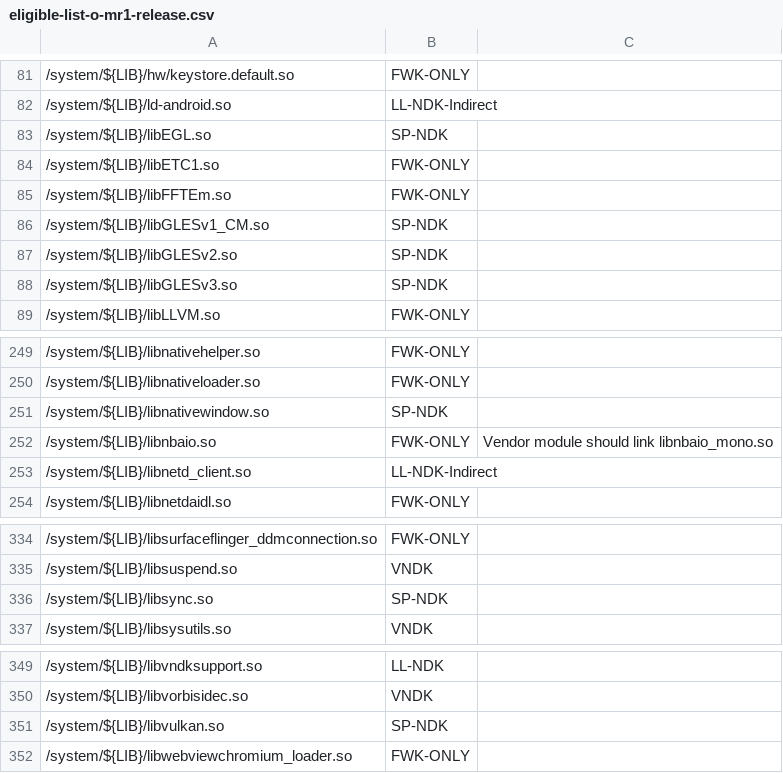
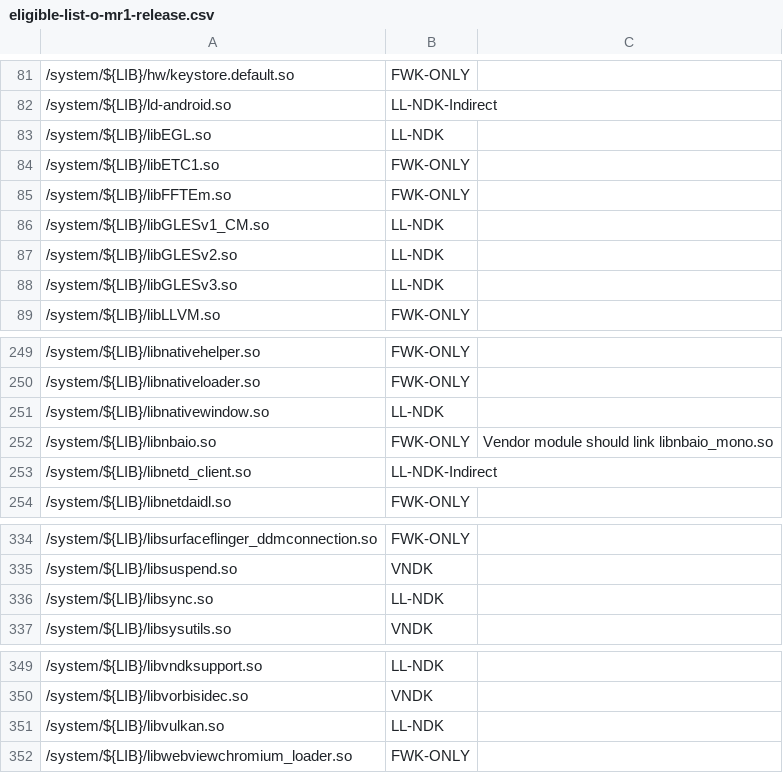
Before and after one commit to bluestacks/development-a16, a CSV file: vndk/tools/definition-tool/datasets/eligible-list-o-mr1-release.csv, drawn as a sheet; only a part is shown, gaps mark what is left out; the diff names each change by its address in the sheet, - before the commit and + after, or states it on an @@ line.

Commit message:
vndk-def: Merge SP-NDK into LL-NDK
This commit merges SP-NDK into LL-NDK to reduce the number of
categories.

Test: ./tests/run.py
Change-Id: I69ab3a0370b4e62da22332ef0423df808419b9ba

```diff
--- a/vndk/tools/definition-tool/datasets/eligible-list-o-mr1-release.csv
+++ b/vndk/tools/definition-tool/datasets/eligible-list-o-mr1-release.csv
-B83: SP-NDK
+B83: LL-NDK
-B86:B88: SP-NDK
+B86:B88: LL-NDK
-B251: SP-NDK
+B251: LL-NDK
-B336: SP-NDK
+B336: LL-NDK
-B351: SP-NDK
+B351: LL-NDK
```
Also changed, not shown: vndk/tools/definition-tool/datasets/eligible-list-o-release.csv, vndk/tools/definition-tool/datasets/minimum_tag_file.csv, 5 other files.
